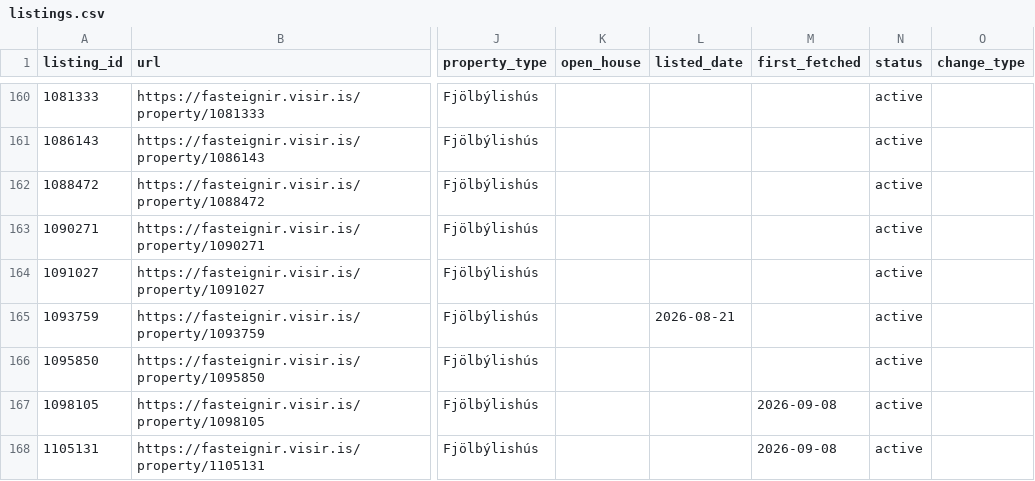
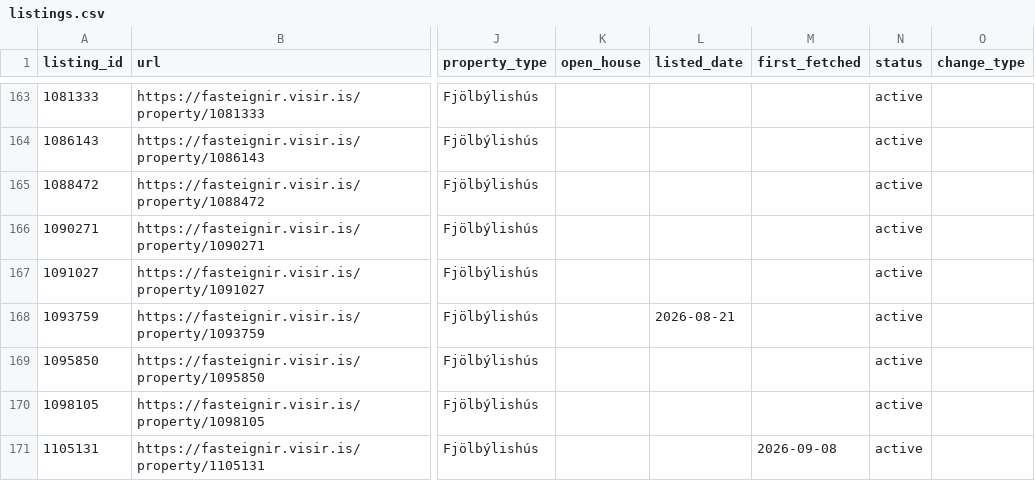
Before and after one commit to alruts/fasteignir-listing-monitor, a CSV file: data/listings.csv, drawn as a sheet; only a part is shown, gaps mark what is left out; addresses are those after the commit; the diff covers the shown part only; the diff names each change by its address in the sheet, - before the commit and + after, or states it on an @@ line.

```diff
--- a/data/listings.csv
+++ b/data/listings.csv
-M170 (first_fetched): 2026-09-08
+M170 (first_fetched): (empty)
```
Also changed, not shown: 5 added rows and 20 edited cells elsewhere in this file, 2 other files.
